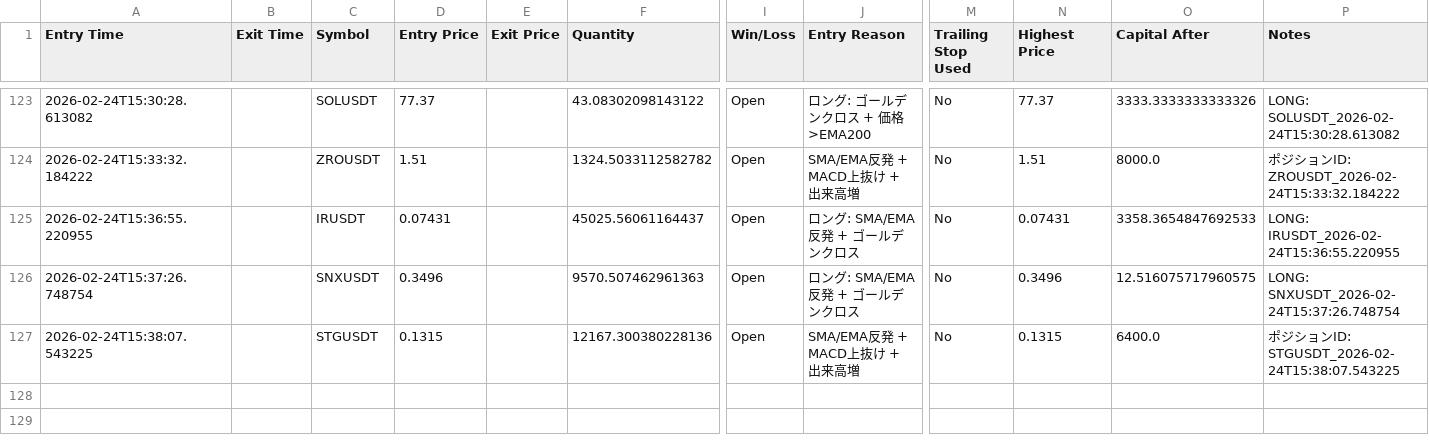
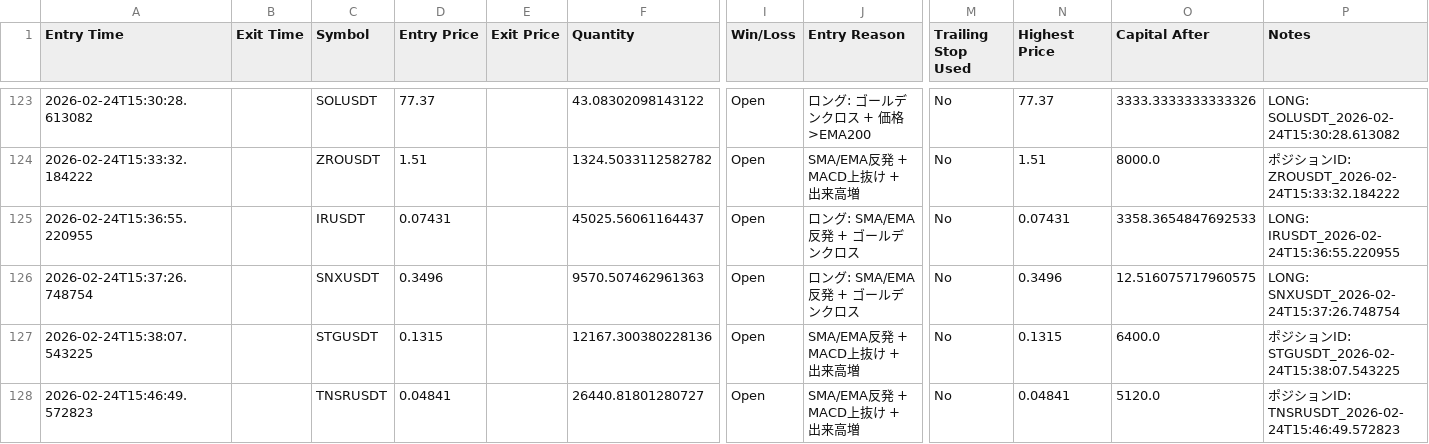
Before and after one commit to nick353/Clawdbot-save, a CSV file: data/trade-log.csv, drawn as a sheet; only a part is shown, gaps mark what is left out; rows hold the shown columns only; the diff names each change by its address in the sheet, - before the commit and + after, or states it on an @@ line.

```diff
--- a/data/trade-log.csv
+++ b/data/trade-log.csv
+row 128: 2026-02-24T15:46:49.572823 |  | TNSRUSDT | 0.04841 |  | 26440.81801280727 | Open | SMA/EMA反発 + MACD上抜け + 出来高増 | No | 0.04841 | 5120.0 | ポジションID: TNSRUSDT_2026-02-24T15:46:49.572823
```
Also changed, not shown: 2 other files.
